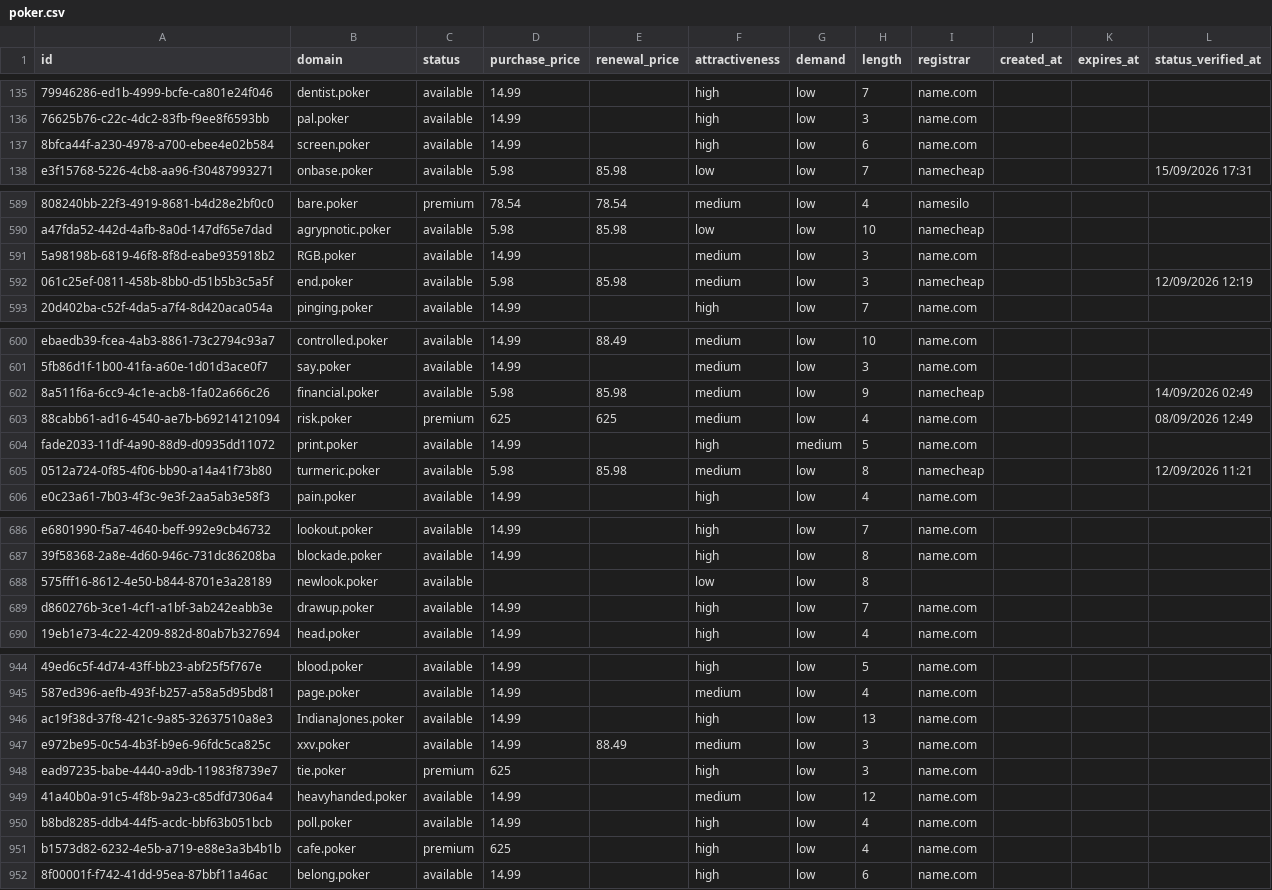
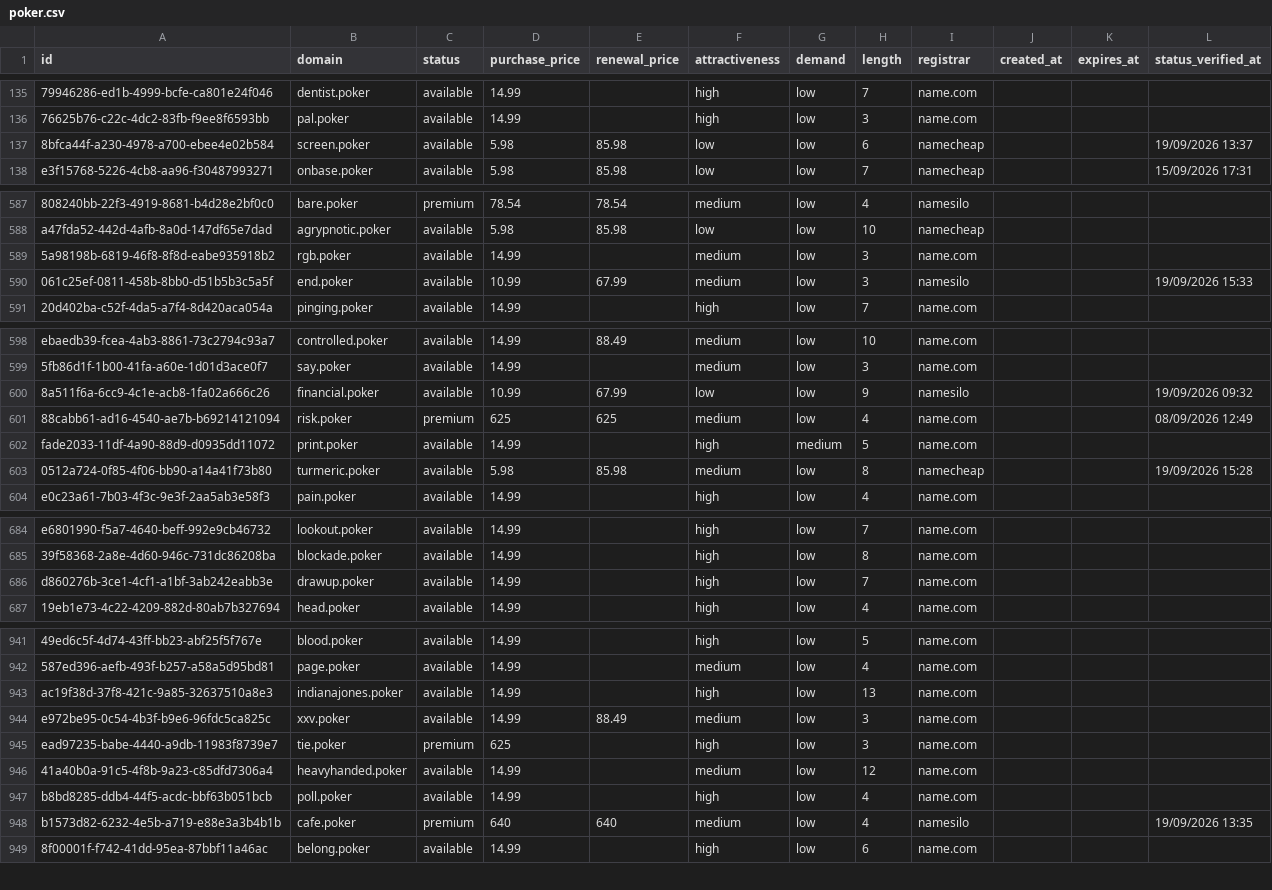
Before and after one commit to UniqueDomains/poker-oneword-domains, a CSV file: poker.csv, drawn as a sheet; only a part is shown, gaps mark what is left out; removed rows and columns are numbered as before the commit, all else as after; the diff covers the shown part only; the diff names each change by its address in the sheet, - before the commit and + after, or states it on an @@ line.

Commit message:
Domains update

```diff
--- a/poker.csv
+++ b/poker.csv
-D137 (purchase_price): 14.99
+D137 (purchase_price): 5.98
-E137 (renewal_price): (empty)
+E137 (renewal_price): 85.98
-F137 (attractiveness): high
+F137 (attractiveness): low
-I137 (registrar): name.com
+I137 (registrar): namecheap
-L137 (status_verified_at): (empty)
+L137 (status_verified_at): 19/09/2026 13:37
-B589 (domain): RGB.poker
+B589 (domain): rgb.poker
-D590 (purchase_price): 5.98
+D590 (purchase_price): 10.99
-E590 (renewal_price): 85.98
+E590 (renewal_price): 67.99
-I590 (registrar): namecheap
+I590 (registrar): namesilo
-L590 (status_verified_at): 12/09/2026 12:19
+L590 (status_verified_at): 19/09/2026 15:33
-D600 (purchase_price): 5.98
+D600 (purchase_price): 10.99
-E600 (renewal_price): 85.98
+E600 (renewal_price): 67.99
-F600 (attractiveness): medium
+F600 (attractiveness): low
-I600 (registrar): namecheap
+I600 (registrar): namesilo
-L600 (status_verified_at): 14/09/2026 02:49
+L600 (status_verified_at): 19/09/2026 09:32
-L603 (status_verified_at): 12/09/2026 11:21
+L603 (status_verified_at): 19/09/2026 15:28
-row 688: 575fff16-8612-4e50-b844-8701e3a28189 | newlook.poker | available |  |  | low | low | 8
-B943 (domain): IndianaJones.poker
+B943 (domain): indianajones.poker
-D948 (purchase_price): 625
+D948 (purchase_price): 640
-E948 (renewal_price): (empty)
+E948 (renewal_price): 640
-F948 (attractiveness): high
+F948 (attractiveness): medium
-I948 (registrar): name.com
+I948 (registrar): namesilo
-L948 (status_verified_at): (empty)
+L948 (status_verified_at): 19/09/2026 13:35
```
Also changed, not shown: 3 added rows, 2 removed rows and 66 edited cells elsewhere in this file, 4 other files.
